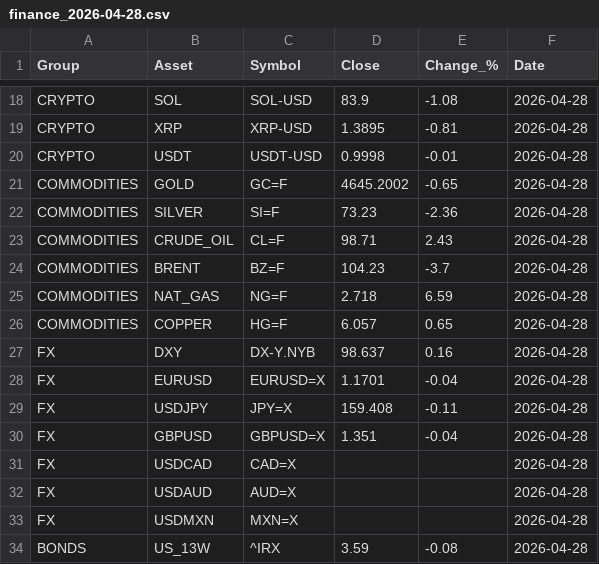
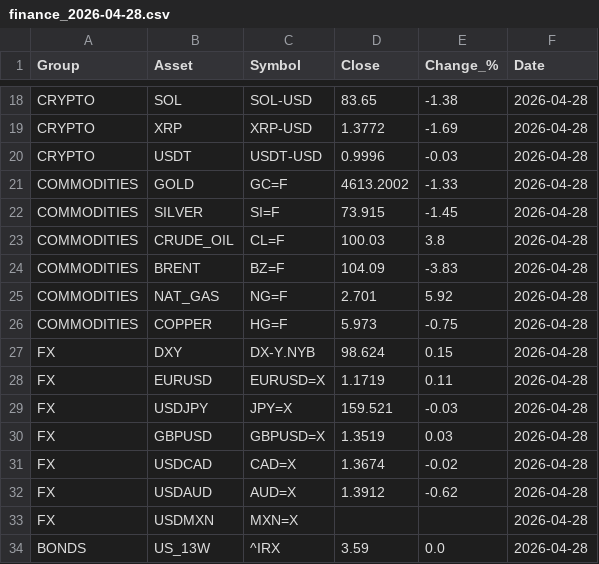
Before and after one commit to suleymandiker/FinanceManager, a CSV file: output/finance_2026-04-28.csv, drawn as a sheet; only a part is shown, gaps mark what is left out; the diff covers the shown part only; the diff names each change by its address in the sheet, - before the commit and + after, or states it on an @@ line.

```diff
--- a/output/finance_2026-04-28.csv
+++ b/output/finance_2026-04-28.csv
-D18 (Close): 83.9
+D18 (Close): 83.65
-E18 (Change_%): -1.08
+E18 (Change_%): -1.38
-D19 (Close): 1.3895
+D19 (Close): 1.3772
-E19 (Change_%): -0.81
+E19 (Change_%): -1.69
-D20 (Close): 0.9998
+D20 (Close): 0.9996
-E20 (Change_%): -0.01
+E20 (Change_%): -0.03
-D21 (Close): 4645.2002
+D21 (Close): 4613.2002
-E21 (Change_%): -0.65
+E21 (Change_%): -1.33
-D22 (Close): 73.23
+D22 (Close): 73.915
-E22 (Change_%): -2.36
+E22 (Change_%): -1.45
-D23 (Close): 98.71
+D23 (Close): 100.03
-E23 (Change_%): 2.43
+E23 (Change_%): 3.8
-D24 (Close): 104.23
+D24 (Close): 104.09
-E24 (Change_%): -3.7
+E24 (Change_%): -3.83
-D25 (Close): 2.718
+D25 (Close): 2.701
-E25 (Change_%): 6.59
+E25 (Change_%): 5.92
-D26 (Close): 6.057
+D26 (Close): 5.973
-E26 (Change_%): 0.65
+E26 (Change_%): -0.75
-D27 (Close): 98.637
+D27 (Close): 98.624
-E27 (Change_%): 0.16
+E27 (Change_%): 0.15
-D28 (Close): 1.1701
+D28 (Close): 1.1719
-E28 (Change_%): -0.04
+E28 (Change_%): 0.11
-D29 (Close): 159.408
+D29 (Close): 159.521
-E29 (Change_%): -0.11
+E29 (Change_%): -0.03
-D30 (Close): 1.351
+D30 (Close): 1.3519
-E30 (Change_%): -0.04
+E30 (Change_%): 0.03
-D31 (Close): (empty)
+D31 (Close): 1.3674
-E31 (Change_%): (empty)
+E31 (Change_%): -0.02
-D32 (Close): (empty)
+D32 (Close): 1.3912
-E32 (Change_%): (empty)
+E32 (Change_%): -0.62
-E34 (Change_%): -0.08
+E34 (Change_%): 0.0
```
Also changed, not shown: 37 edited cells elsewhere in this file.
